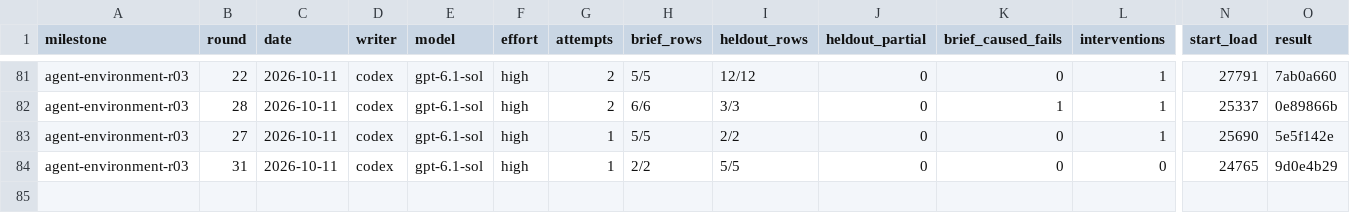
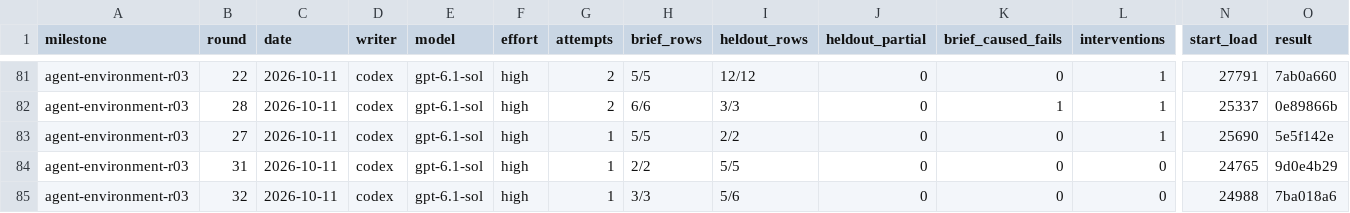
Before and after one commit to zsnqi/fitway, a TSV file: docs/phase-records/handoffs/agent-environment/rounds.tsv, drawn as a sheet; only a part is shown, gaps mark what is left out; rows hold the shown columns only; the diff names each change by its address in the sheet, - before the commit and + after, or states it on an @@ line.

```diff
--- a/docs/phase-records/handoffs/agent-environment/rounds.tsv
+++ b/docs/phase-records/handoffs/agent-environment/rounds.tsv
+row 85: agent-environment-r03 | 32 | 2026-10-11 | codex | gpt-6.1-sol | high | 1 | 3/3 | 5/6 | 0 | 0 | 0 | 24988 | 7ba018a6
```
Also changed, not shown: docs/phase-records/handoffs/agent-environment/findings.tsv, 1 other file.
